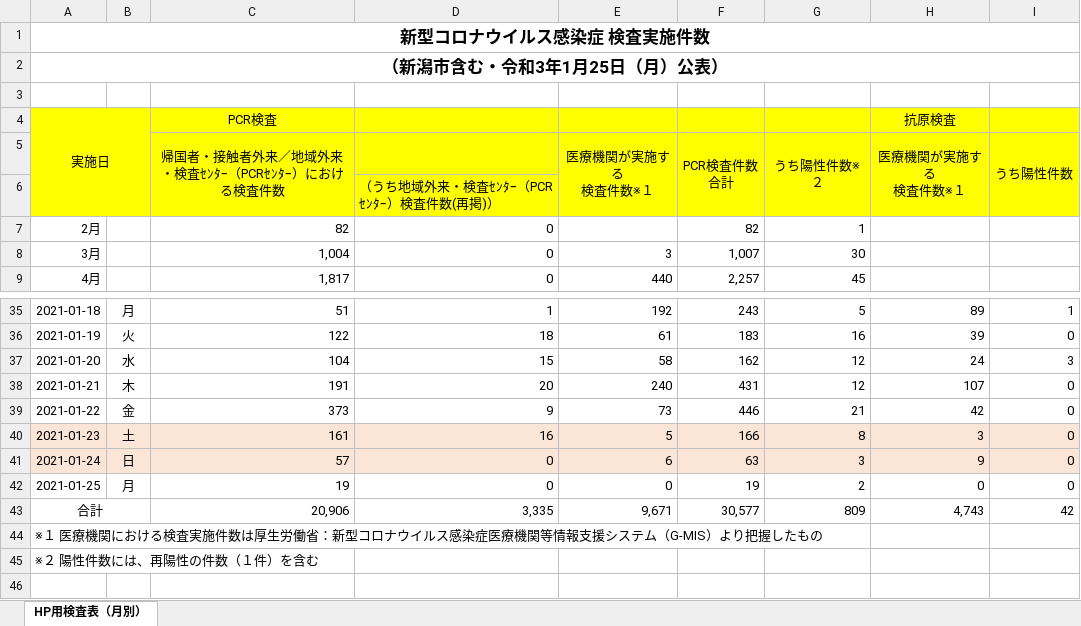
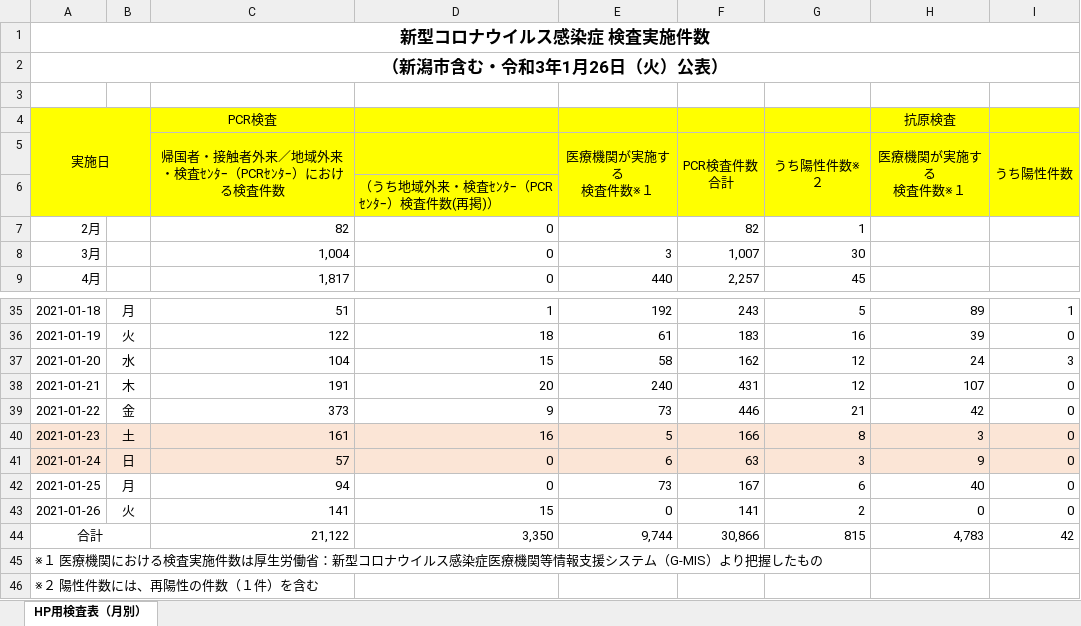
Before and after one commit to CodeForNiigata/covid19-data-niigata, an Excel workbook: dist/xlsx/150002_niigata_covid19_test.xlsx, sheet HP用検査表（月別）, drawn as a sheet; only a part is shown, gaps mark what is left out; values as stored, in another font and other column widths than the file's, no borders; addresses are those after the commit; the diff names each change by its address in the sheet, - before the commit and + after, or states it on an @@ line.

```diff
--- a/dist/xlsx/150002_niigata_covid19_test.xlsx (sheet HP用検査表（月別）)
+++ b/dist/xlsx/150002_niigata_covid19_test.xlsx (sheet HP用検査表（月別）)
-A2: （新潟市含む・令和3年1月25日（月）公表）
+A2: （新潟市含む・令和3年1月26日（火）公表）
-C42: 19
+C42: 94
-E42 (医療機関が実施する 検査件数※１): 0
+E42 (医療機関が実施する 検査件数※１): 73
-F42 (PCR検査件数 合計): 19
+F42 (PCR検査件数 合計): 167
-G42 (うち陽性件数※２): 2
+G42 (うち陽性件数※２): 6
-H42 (医療機関が実施する 検査件数※１): 0
+H42 (医療機関が実施する 検査件数※１): 40
+row 43: 2021-01-26 | 火 | 141 | 15 | 0 | 141 | 2 | 0 | 0
-C44: 20,906
+C44: 21,122
-D44: 3,335
+D44: 3,350
-E44 (医療機関が実施する 検査件数※１): 9,671
+E44 (医療機関が実施する 検査件数※１): 9,744
-F44 (PCR検査件数 合計): 30,577
+F44 (PCR検査件数 合計): 30,866
-G44 (うち陽性件数※２): 809
+G44 (うち陽性件数※２): 815
-H44 (医療機関が実施する 検査件数※１): 4,743
+H44 (医療機関が実施する 検査件数※１): 4,783
```
Also changed, not shown: formulas that keep their value, 7 other files.
